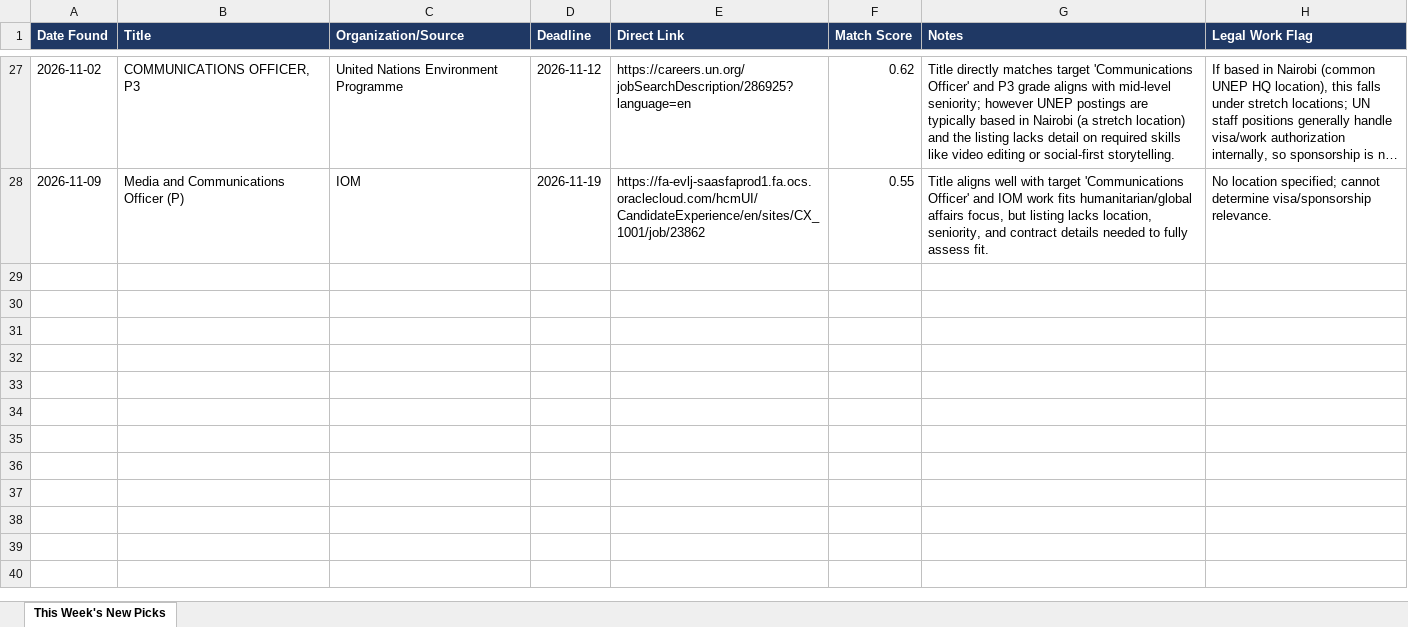
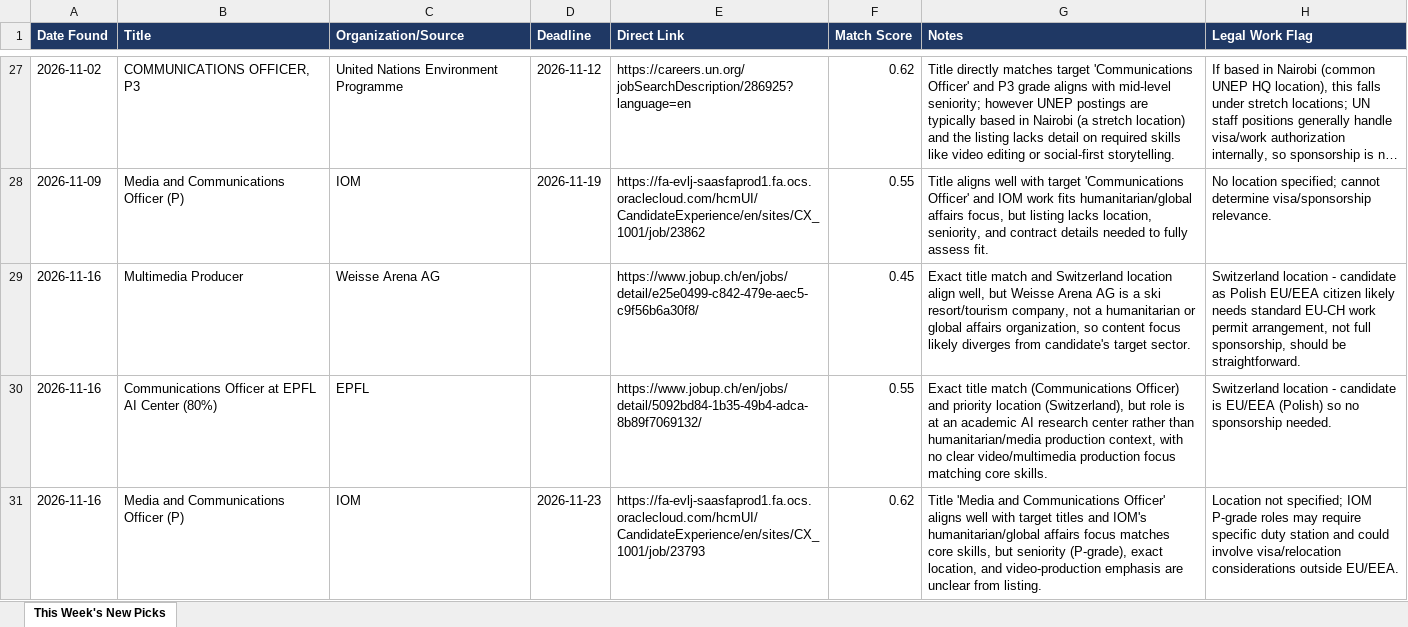
Before and after one commit to martasoszynska/job-agent, an Excel workbook: This_Weeks_Picks.xlsx, sheet This Week's New Picks, drawn as a sheet; only a part is shown, gaps mark what is left out; long unchanged cells end in …; values as stored, in another font and other column widths than the file's, no borders; the diff names each change by its address in the sheet, - before the commit and + after, or states it on an @@ line.

```diff
--- a/This_Weeks_Picks.xlsx (sheet This Week's New Picks)
+++ b/This_Weeks_Picks.xlsx (sheet This Week's New Picks)
+row 29: 2026-11-16 | Multimedia Producer | Weisse Arena AG |  | https://www.jobup.ch/en/jobs/detail/e25e0499-c842-479e-aec5-c9f56b6a30f8/ | 0.45 | Exact title match and Switzerland location align well, but Weisse Arena AG is a ski resort/tourism company, not a humanitarian or global affairs organization, so content focus likely diverges from candidate's target sector. | Switzerland location - candidate as Polish EU/EEA citizen likely needs standard EU-CH work permit arrangement, not full sponsorship, should be straightforward.
+row 30: 2026-11-16 | Communications Officer at EPFL AI Center (80%) | EPFL |  | https://www.jobup.ch/en/jobs/detail/5092bd84-1b35-49b4-adca-8b89f7069132/ | 0.55 | Exact title match (Communications Officer) and priority location (Switzerland), but role is at an academic AI research center rather than humanitarian/media production context, with no clear video/multimedia production focus matching core skills. | Switzerland location - candidate is EU/EEA (Polish) so no sponsorship needed.
+row 31: 2026-11-16 | Media and Communications Officer (P) | IOM | 2026-11-23 | https://fa-evlj-saasfaprod1.fa.ocs.oraclecloud.com/hcmUI/CandidateExperience/en/sites/CX_1001/job/23793 | 0.62 | Title 'Media and Communications Officer' aligns well with target titles and IOM's humanitarian/global affairs focus matches core skills, but seniority (P-grade), exact location, and video-production emphasis are unclear from listing. | Location not specified; IOM P-grade roles may require specific duty station and could involve visa/relocation considerations outside EU/EEA.
```
Also changed, not shown: 1 other file.
